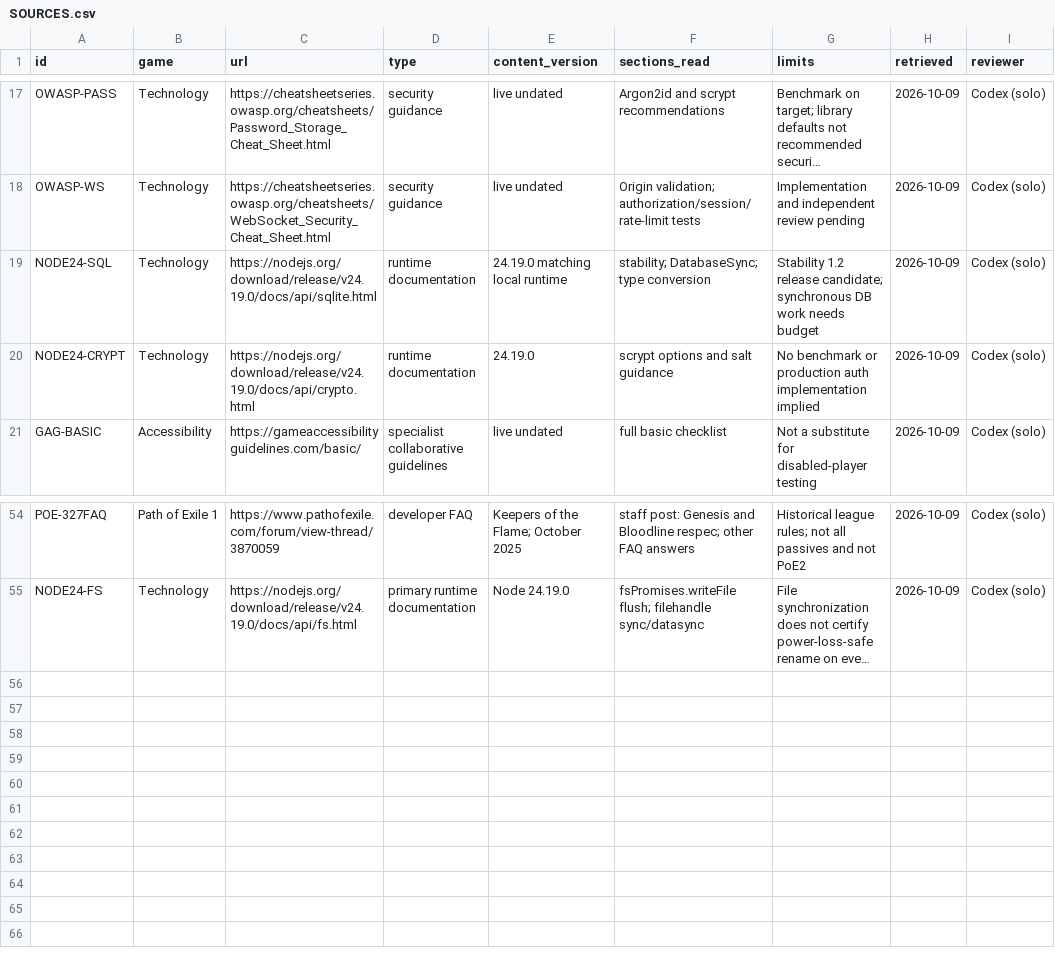
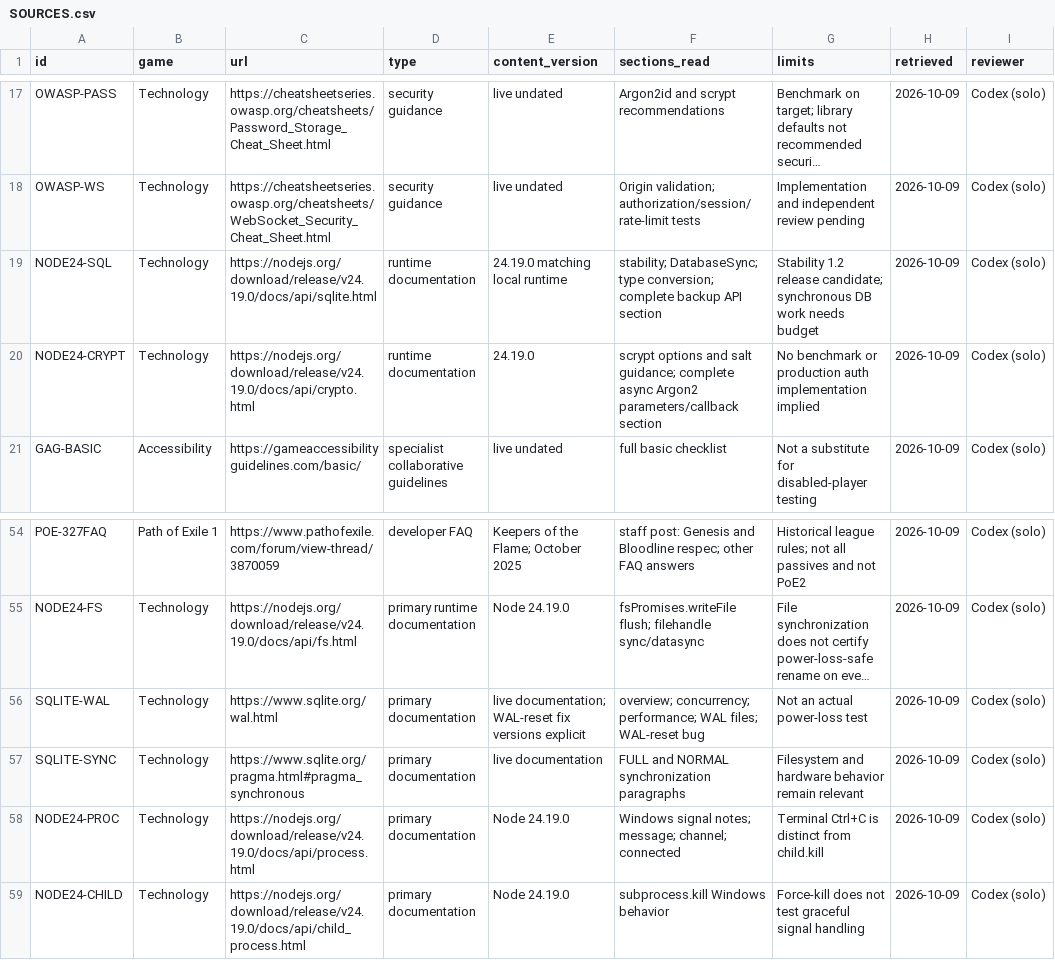
Before and after one commit to jenteverpaelen/dungeongame, a CSV file: docs/research/v2/SOURCES.csv, drawn as a sheet; only a part is shown, gaps mark what is left out; long unchanged cells end in …; the diff names each change by its address in the sheet, - before the commit and + after, or states it on an @@ line.

Commit message:
Verify graceful Windows shutdown and measure foundation candidates

```diff
--- a/docs/research/v2/SOURCES.csv
+++ b/docs/research/v2/SOURCES.csv
-F19 (sections_read): …DatabaseSync; type conversion
+F19 (sections_read): …DatabaseSync; type conversion; complete backup API section
-F20 (sections_read): …and salt guidance
+F20 (sections_read): …and salt guidance; complete async Argon2 parameters/callback section
+row 56: SQLITE-WAL | Technology | https://www.sqlite.org/wal.html | primary documentation | live documentation; WAL-reset fix versions explicit | overview; concurrency; performance; WAL files; WAL-reset bug | Not an actual power-loss test | 2026-10-09 | Codex (solo)
+row 57: SQLITE-SYNC | Technology | https://www.sqlite.org/pragma.html#pragma_synchronous | primary documentation | live documentation | FULL and NORMAL synchronization paragraphs | Filesystem and hardware behavior remain relevant | 2026-10-09 | Codex (solo)
+row 58: NODE24-PROC | Technology | https://nodejs.org/download/release/v24.19.0/docs/api/process.html | primary documentation | Node 24.19.0 | Windows signal notes; message; channel; connected | Terminal Ctrl+C is distinct from child.kill | 2026-10-09 | Codex (solo)
+row 59: NODE24-CHILD | Technology | https://nodejs.org/download/release/v24.19.0/docs/api/child_process.html | primary documentation | Node 24.19.0 | subprocess.kill Windows behavior | Force-kill does not test graceful signal handling | 2026-10-09 | Codex (solo)
```
Also changed, not shown: 23 other files.
